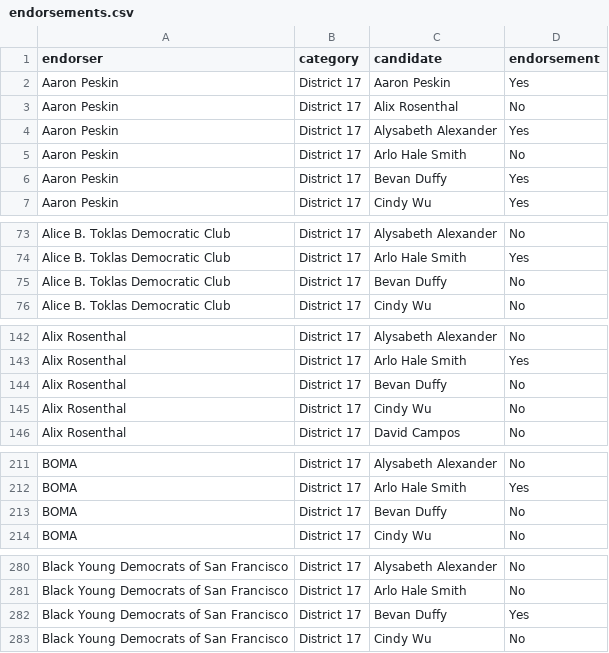
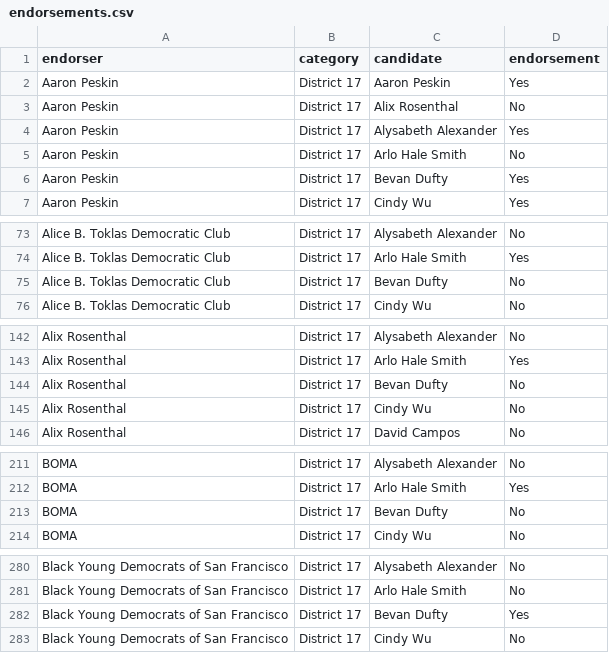
Before and after one commit to johnmyleswhite/sf_politics, a CSV file: data/endorsements.csv, drawn as a sheet; only a part is shown, gaps mark what is left out; the diff covers the shown part only.

Commit message:
Fix typo in Dufty's name

```diff
--- a/data/endorsements.csv
+++ b/data/endorsements.csv
@@ -5,3 +5,3 @@
 "Aaron Peskin","District 17","Arlo Hale Smith","No"
-"Aaron Peskin","District 17","Bevan Duffy","Yes"
+"Aaron Peskin","District 17","Bevan Dufty","Yes"
 "Aaron Peskin","District 17","Cindy Wu","Yes"
@@ -74,3 +74,3 @@
 "Alice B. Toklas Democratic Club","District 17","Arlo Hale Smith","Yes"
-"Alice B. Toklas Democratic Club","District 17","Bevan Duffy","No"
+"Alice B. Toklas Democratic Club","District 17","Bevan Dufty","No"
 "Alice B. Toklas Democratic Club","District 17","Cindy Wu","No"
@@ -143,3 +143,3 @@
 "Alix Rosenthal","District 17","Arlo Hale Smith","Yes"
-"Alix Rosenthal","District 17","Bevan Duffy","No"
+"Alix Rosenthal","District 17","Bevan Dufty","No"
 "Alix Rosenthal","District 17","Cindy Wu","No"
@@ -212,3 +212,3 @@
 "BOMA","District 17","Arlo Hale Smith","Yes"
-"BOMA","District 17","Bevan Duffy","No"
+"BOMA","District 17","Bevan Dufty","No"
 "BOMA","District 17","Cindy Wu","No"
@@ -281,3 +281,3 @@
 "Black Young Democrats of San Francisco","District 17","Arlo Hale Smith","No"
-"Black Young Democrats of San Francisco","District 17","Bevan Duffy","Yes"
+"Black Young Democrats of San Francisco","District 17","Bevan Dufty","Yes"
 "Black Young Democrats of San Francisco","District 17","Cindy Wu","No"
```
Also changed, not shown: 32 edited cells elsewhere in this file.
